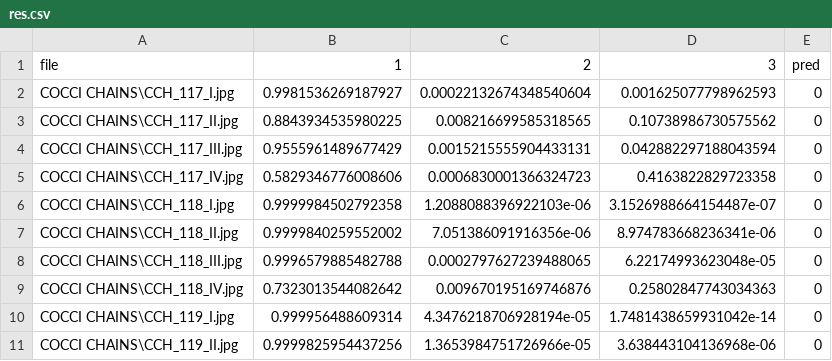
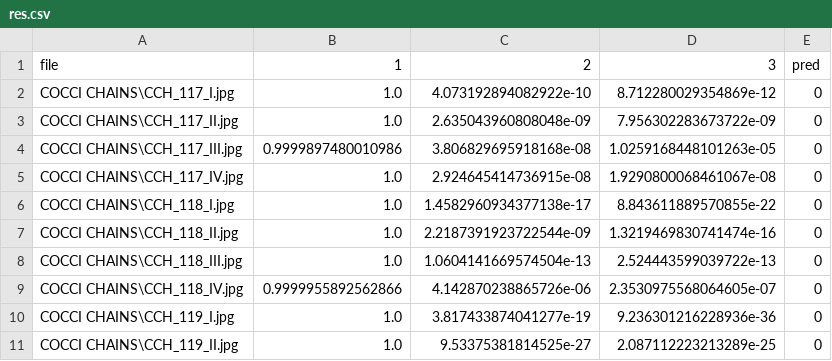
Before and after one commit to zvs08/bacteria, a CSV file: res.csv, drawn as a sheet; only a part is shown; the diff covers the shown part only.

```diff
--- a/res.csv
+++ b/res.csv
@@ -1,11 +1,11 @@
 file,1,2,3,pred
-COCCI CHAINS\CCH_117_I.jpg,0.9981536269187927,0.00022132674348540604,0.001625077798962593,0
-COCCI CHAINS\CCH_117_II.jpg,0.8843934535980225,0.008216699585318565,0.10738986730575562,0
-COCCI CHAINS\CCH_117_III.jpg,0.9555961489677429,0.0015215555904433131,0.042882297188043594,0
-COCCI CHAINS\CCH_117_IV.jpg,0.5829346776008606,0.0006830001366324723,0.4163822829723358,0
-COCCI CHAINS\CCH_118_I.jpg,0.9999984502792358,1.2088088396922103e-06,3.1526988664154487e-07,0
-COCCI CHAINS\CCH_118_II.jpg,0.9999840259552002,7.051386091916356e-06,8.974783668236341e-06,0
-COCCI CHAINS\CCH_118_III.jpg,0.9996579885482788,0.0002797627239488065,6.22174993623048e-05,0
-COCCI CHAINS\CCH_118_IV.jpg,0.7323013544082642,0.009670195169746876,0.25802847743034363,0
-COCCI CHAINS\CCH_119_I.jpg,0.999956488609314,4.3476218706928194e-05,1.7481438659931042e-14,0
-COCCI CHAINS\CCH_119_II.jpg,0.9999825954437256,1.3653984751726966e-05,3.638443104136968e-06,0
+COCCI CHAINS\CCH_117_I.jpg,1.0,4.073192894082922e-10,8.712280029354869e-12,0
+COCCI CHAINS\CCH_117_II.jpg,1.0,2.635043960808048e-09,7.956302283673722e-09,0
+COCCI CHAINS\CCH_117_III.jpg,0.9999897480010986,3.806829695918168e-08,1.0259168448101263e-05,0
+COCCI CHAINS\CCH_117_IV.jpg,1.0,2.924645414736915e-08,1.9290800068461067e-08,0
+COCCI CHAINS\CCH_118_I.jpg,1.0,1.4582960934377138e-17,8.843611889570855e-22,0
+COCCI CHAINS\CCH_118_II.jpg,1.0,2.2187391923722544e-09,1.3219469830741474e-16,0
+COCCI CHAINS\CCH_118_III.jpg,1.0,1.0604141669574504e-13,2.524443599039722e-13,0
+COCCI CHAINS\CCH_118_IV.jpg,0.9999955892562866,4.142870238865726e-06,2.3530975568064605e-07,0
+COCCI CHAINS\CCH_119_I.jpg,1.0,3.817433874041277e-19,9.236301216228936e-36,0
+COCCI CHAINS\CCH_119_II.jpg,1.0,9.53375381814525e-27,2.087112223213289e-25,0
```
Also changed, not shown: 95 edited cells elsewhere in this file, 6 other files.
